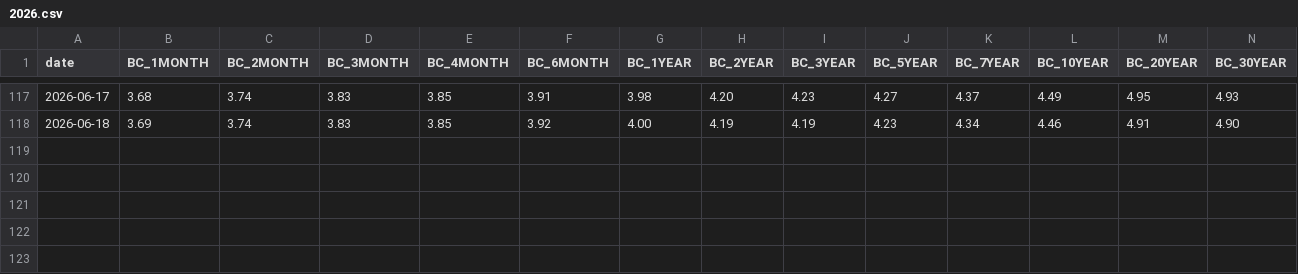
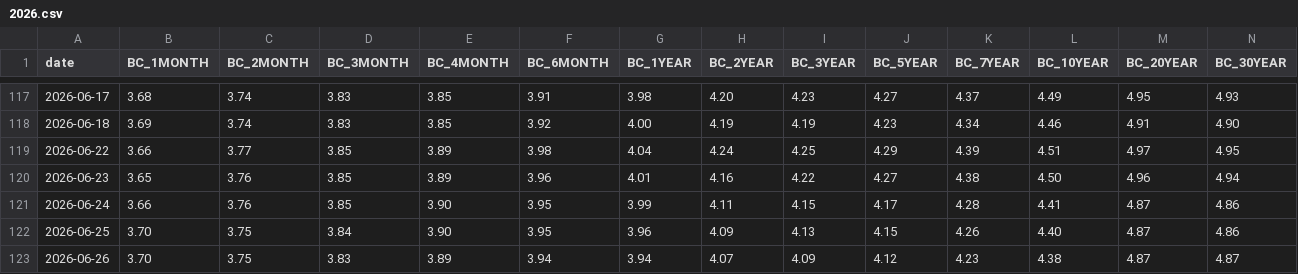
Before and after one commit to mattbuck85/polars-mktlib, a CSV file: mktlib/rates/_data/2026.csv, drawn as a sheet; only a part is shown, gaps mark what is left out; rows hold the shown columns only; the diff names each change by its address in the sheet, - before the commit and + after, or states it on an @@ line.

Commit message:
chore: refresh bundled Treasury yield data
Automated weekly refresh — adds June 22–26 2026 yield data to mktlib/rates/_data/2026.csv. CI passed on Python 3.12 and 3.14.

```diff
--- a/mktlib/rates/_data/2026.csv
+++ b/mktlib/rates/_data/2026.csv
+row 119: 2026-06-22 | 3.66 | 3.77 | 3.85 | 3.89 | 3.98 | 4.04 | 4.24 | 4.25 | 4.29 | 4.39 | 4.51 | 4.97 | 4.95
+row 120: 2026-06-23 | 3.65 | 3.76 | 3.85 | 3.89 | 3.96 | 4.01 | 4.16 | 4.22 | 4.27 | 4.38 | 4.50 | 4.96 | 4.94
+row 121: 2026-06-24 | 3.66 | 3.76 | 3.85 | 3.90 | 3.95 | 3.99 | 4.11 | 4.15 | 4.17 | 4.28 | 4.41 | 4.87 | 4.86
+row 122: 2026-06-25 | 3.70 | 3.75 | 3.84 | 3.90 | 3.95 | 3.96 | 4.09 | 4.13 | 4.15 | 4.26 | 4.40 | 4.87 | 4.86
+row 123: 2026-06-26 | 3.70 | 3.75 | 3.83 | 3.89 | 3.94 | 3.94 | 4.07 | 4.09 | 4.12 | 4.23 | 4.38 | 4.87 | 4.87
```
